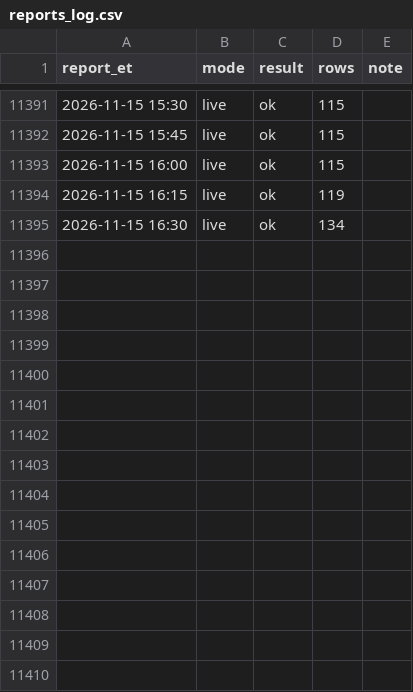
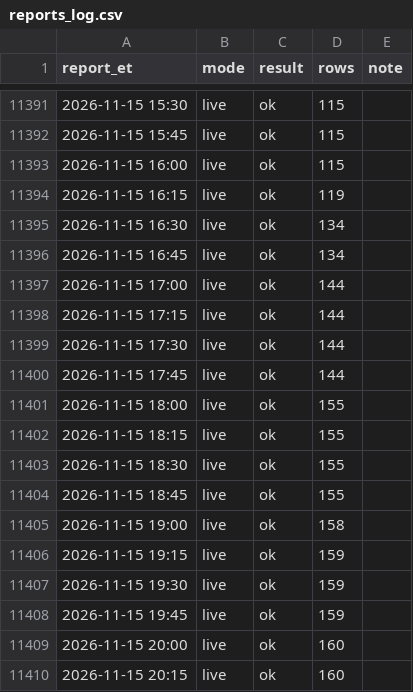
Before and after one commit to kanyewestlover55/beat_ye_bookie, a CSV file: data/injuries/reports_log.csv, drawn as a sheet; only a part is shown, gaps mark what is left out.

Commit message:
injury reports 2026-11-16T01:45Z

```diff
--- a/data/injuries/reports_log.csv
+++ b/data/injuries/reports_log.csv
@@ -11395 +11395,16 @@ report_et,mode,result,rows,note
 2026-11-15 16:30,live,ok,134,
+2026-11-15 16:45,live,ok,134,
+2026-11-15 17:00,live,ok,144,
+2026-11-15 17:15,live,ok,144,
+2026-11-15 17:30,live,ok,144,
+2026-11-15 17:45,live,ok,144,
+2026-11-15 18:00,live,ok,155,
+2026-11-15 18:15,live,ok,155,
+2026-11-15 18:30,live,ok,155,
+2026-11-15 18:45,live,ok,155,
+2026-11-15 19:00,live,ok,158,
+2026-11-15 19:15,live,ok,159,
+2026-11-15 19:30,live,ok,159,
+2026-11-15 19:45,live,ok,159,
+2026-11-15 20:00,live,ok,160,
+2026-11-15 20:15,live,ok,160,
```
Also changed, not shown: 2 other files.
